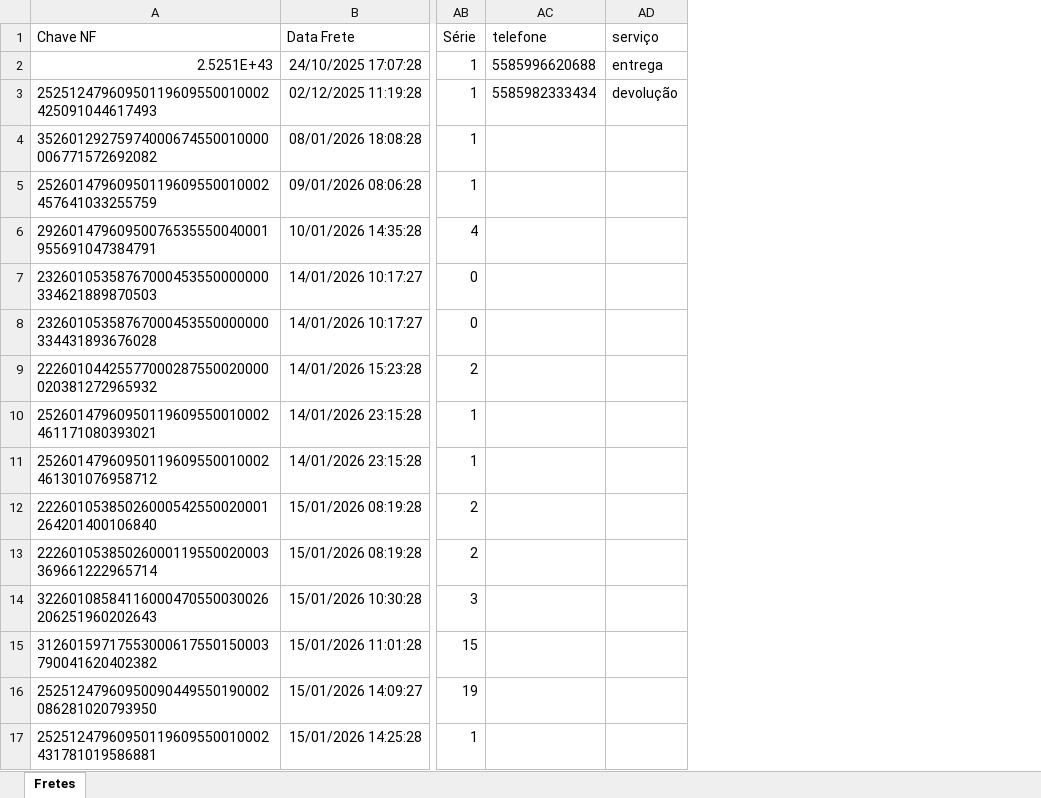
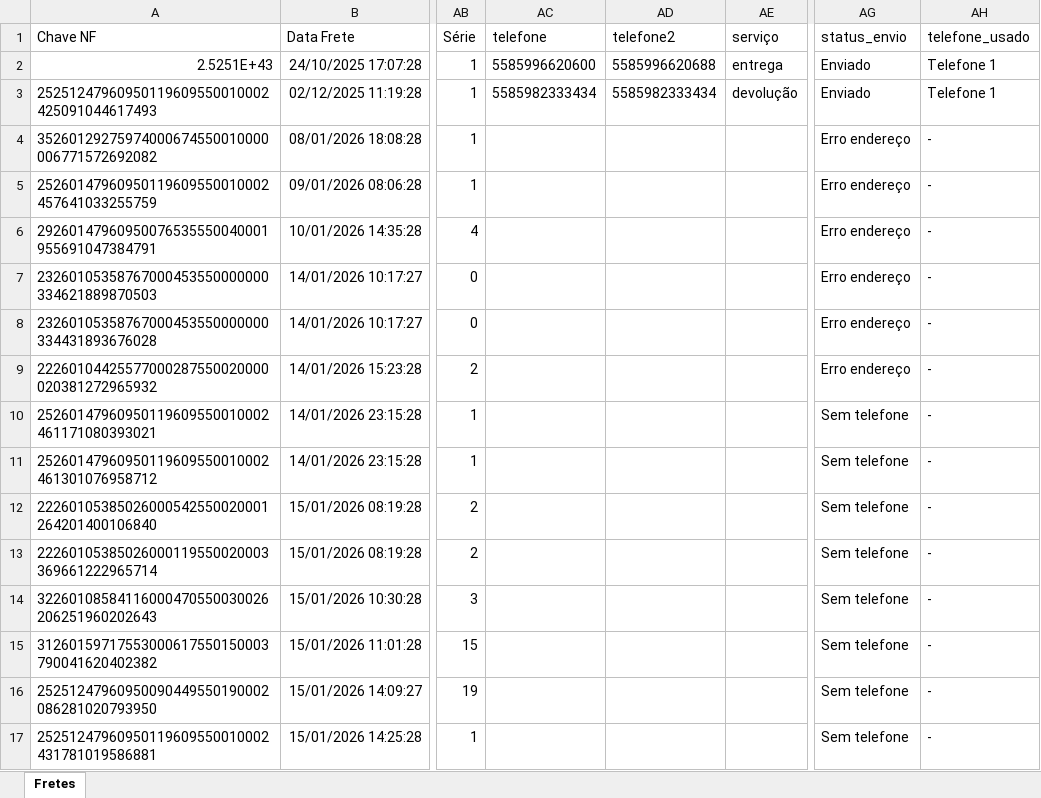
Before and after one commit to PedroOliveiraHZ/chatbot, an Excel workbook: uploads/agendamentos (5) (1).xlsx, sheet Fretes, drawn as a sheet; only a part is shown, gaps mark what is left out; values as stored, in another font and other column widths than the file's, no borders; the diff names each change by its address in the sheet, - before the commit and + after, or states it on an @@ line.

```diff
--- a/uploads/agendamentos (5) (1).xlsx (sheet Fretes)
+++ b/uploads/agendamentos (5) (1).xlsx (sheet Fretes)
+column AD (telefone2), rows 2-3: 5585996620688 | 5585982333434
+column AG (status_envio), rows 2-17: Enviado | Enviado | Erro endereço | Erro endereço | Erro endereço | Erro endereço | Erro endereço | Erro endereço | Sem telefone | Sem telefone | Sem telefone | Sem telefone | Sem telefone | Sem telefone | Sem telefone | Sem telefone
+column AH (telefone_usado), rows 2-17: Telefone 1 | Telefone 1 | - | - | - | - | - | - | - | - | - | - | - | - | - | -
-AC2 (telefone): 5585996620688
+AC2 (telefone): 5585996620600
```
Also changed, not shown: 3 other files.
